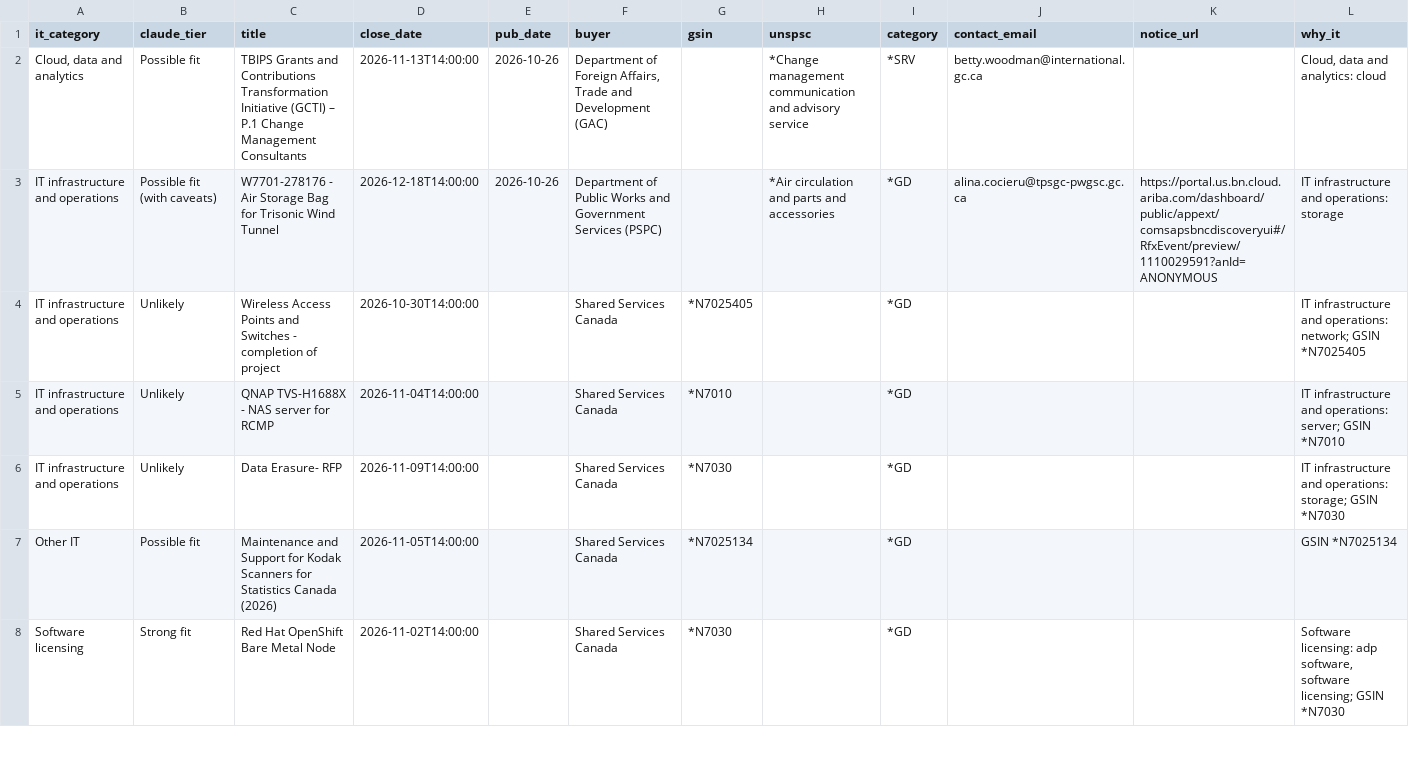
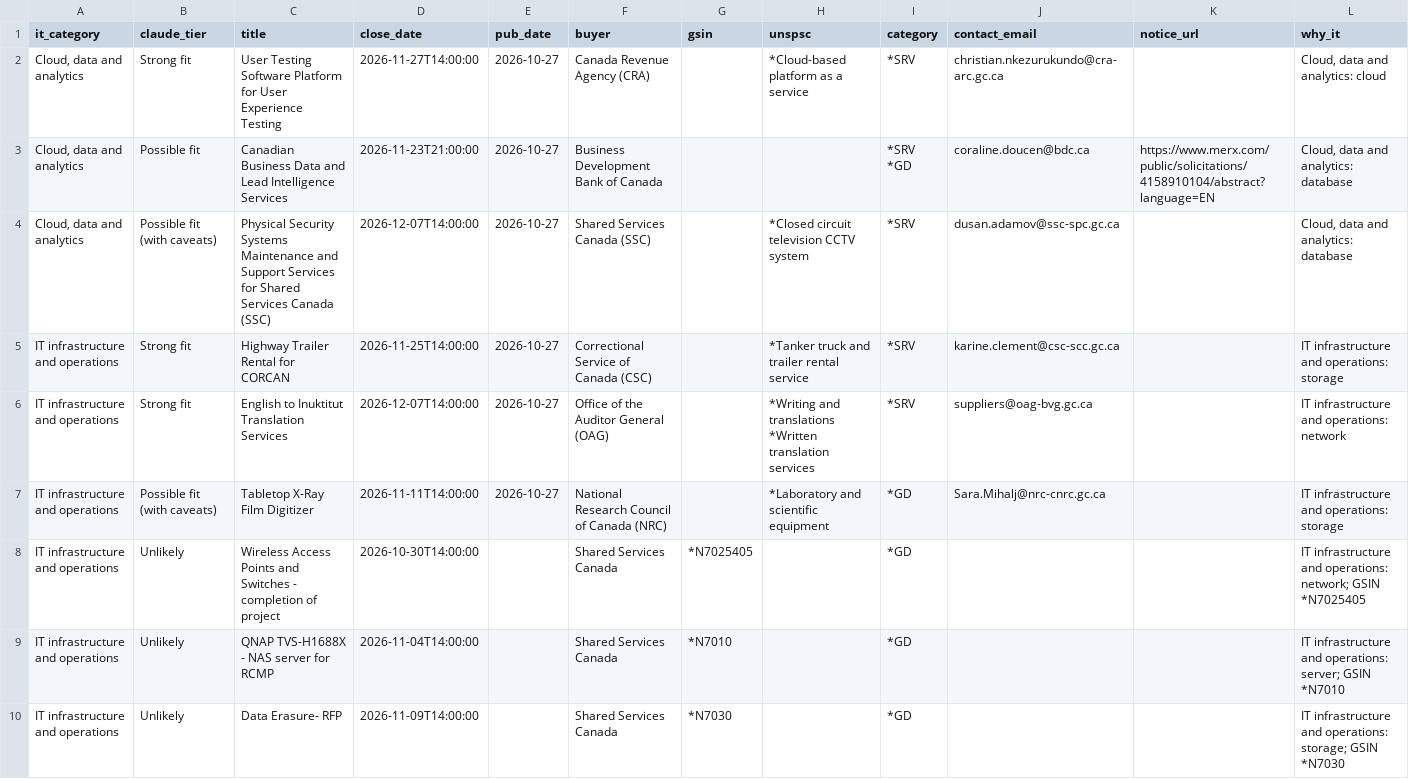
Before and after one commit to dhriajvarma4158/canadabuys-it-monitor, a CSV file: reports/latest.csv, drawn as a sheet; only a part is shown; the shorter side is filled out with more unchanged rows; the diff covers the shown part only.

```diff
--- a/reports/latest.csv
+++ b/reports/latest.csv
@@ -1,4 +1,10 @@
 it_category,claude_tier,title,close_date,pub_date,buyer,gsin,unspsc,category,contact_email,notice_url,why_it
-"Cloud, data and analytics",Possible fit,TBIPS Grants and Contributions Transformation Initiative (GCTI) – P.1 Change Management Consultants,2026-11-13T14:00:00,2026-10-26,"Department of Foreign Affairs, Trade and Development (GAC)",,*Change management communication and advisory service,*SRV,betty.woodman@international.gc.ca,,"Cloud, data and analytics: cloud"
-IT infrastructure and operations,Possible fit (with caveats),W7701-278176 - Air Storage Bag for Trisonic Wind Tunnel,2026-12-18T14:00:00,2026-10-26,Department of Public Works and Government Services (PSPC),,*Air circulation and parts and accessories,*GD,alina.cocieru@tpsgc-pwgsc.gc.ca,https://portal.us.bn.cloud.ariba.com/dashboard/public/appext/comsapsbncdiscoveryui#/RfxEvent/preview/1110029591?anId=ANONYMOUS,IT infrastructure and operations: storage
+"Cloud, data and analytics",Strong fit,User Testing Software Platform for User Experience Testing,2026-11-27T14:00:00,2026-10-27,Canada Revenue Agency (CRA),,*Cloud-based platform as a service,*SRV,christian.nkezurukundo@cra-arc.gc.ca,,"Cloud, data and analytics: cloud"
+"Cloud, data and analytics",Possible fit,Canadian Business Data and Lead Intelligence Services,2026-11-23T21:00:00,2026-10-27,Business Development Bank of Canada,,,"*SRV
+*GD",coraline.doucen@bdc.ca,https://www.merx.com/public/solicitations/4158910104/abstract?language=EN,"Cloud, data and analytics: database"
+"Cloud, data and analytics",Possible fit (with caveats),Physical Security Systems Maintenance and Support Services for Shared Services Canada (SSC),2026-12-07T14:00:00,2026-10-27,Shared Services Canada (SSC),,*Closed circuit television CCTV system,*SRV,dusan.adamov@ssc-spc.gc.ca,,"Cloud, data and analytics: database"
+IT infrastructure and operations,Strong fit,Highway Trailer Rental for CORCAN,2026-11-25T14:00:00,2026-10-27,Correctional Service of Canada (CSC),,*Tanker truck and trailer rental service,*SRV,karine.clement@csc-scc.gc.ca,,IT infrastructure and operations: storage
+IT infrastructure and operations,Strong fit,English to Inuktitut Translation Services,2026-12-07T14:00:00,2026-10-27,Office of the Auditor General (OAG),,"*Writing and translations
+*Written translation services",*SRV,suppliers@oag-bvg.gc.ca,,IT infrastructure and operations: network
+IT infrastructure and operations,Possible fit (with caveats),Tabletop X-Ray Film Digitizer,2026-11-11T14:00:00,2026-10-27,National Research Council of Canada (NRC),,*Laboratory and scientific equipment,*GD,Sara.Mihalj@nrc-cnrc.gc.ca,,IT infrastructure and operations: storage
 IT infrastructure and operations,Unlikely,Wireless Access Points and Switches - completion of project,2026-10-30T14:00:00,,Shared Services Canada,*N7025405,,*GD,,,IT infrastructure and operations: network; GSIN *N7025405
```
Also changed, not shown: 3 added rows elsewhere in this file, 5 other files.
